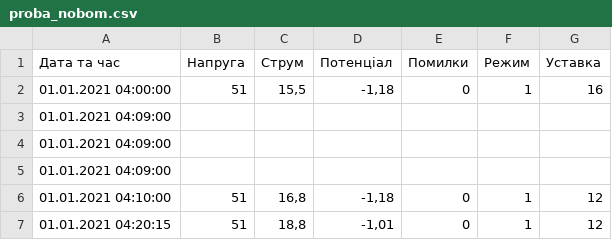
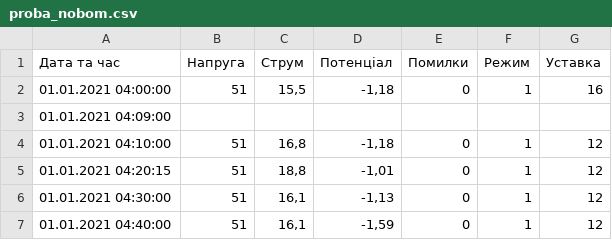
Before and after one commit to dialmak/csv_to_chart, a CSV file: file/proba_nobom.csv, drawn as a sheet; only a part is shown; the shorter side is filled out with more unchanged rows.

Commit message:
Update proba_nobom.csv

```diff
--- a/file/proba_nobom.csv
+++ b/file/proba_nobom.csv
@@ -3,4 +3,2 @@
 "01.01.2021 04:09:00";;;;;;
-"01.01.2021 04:09:00";;;;;;
-"01.01.2021 04:09:00";;;;;;
 "01.01.2021 04:10:00";51;16,8;-1,18;0;1;12
```
